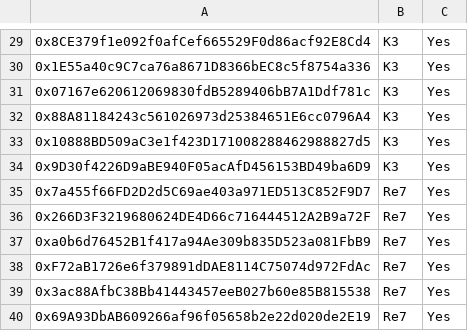
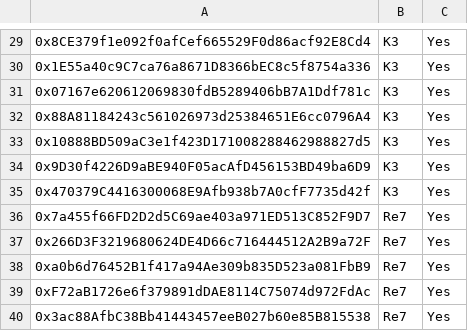
Before and after one commit to euler-xyz/evk-periphery, a CSV file: script/production/bsc/governedPerspectiveVaults/GovernedPerspectiveVaults.csv, drawn as a sheet; only a part is shown, gaps mark what is left out; the shorter side is filled out with more unchanged rows; the diff names each change by its address in the sheet, - before the commit and + after, or states it on an @@ line.

```diff
--- a/script/production/bsc/governedPerspectiveVaults/GovernedPerspectiveVaults.csv
+++ b/script/production/bsc/governedPerspectiveVaults/GovernedPerspectiveVaults.csv
+row 35: 0x470379C4416300068E9Afb938b7A0cfF7735d42f | K3 | Yes
```
Also changed, not shown: script/production/berachain/governedPerspectiveVaults/GovernedPerspectiveVaults.csv.
